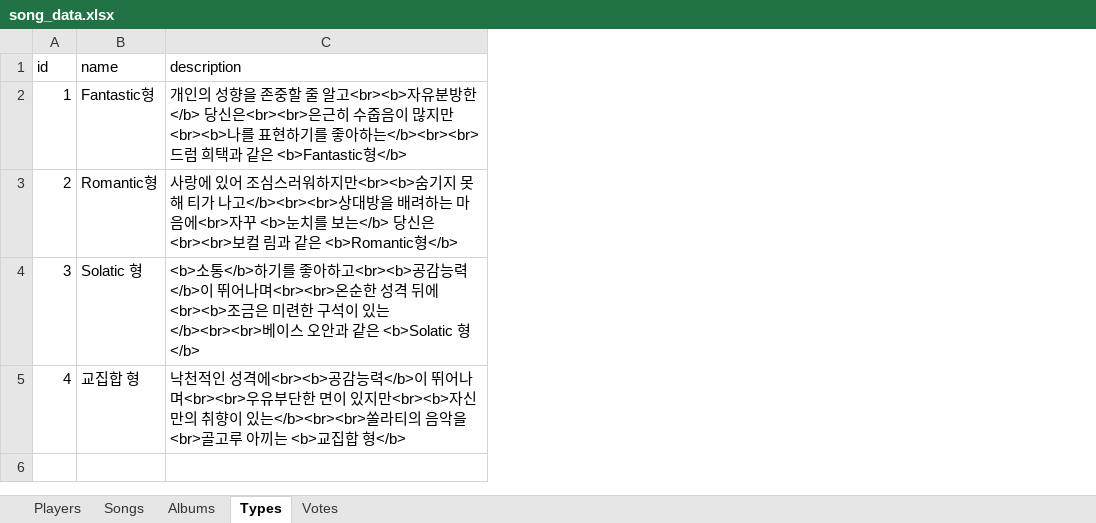
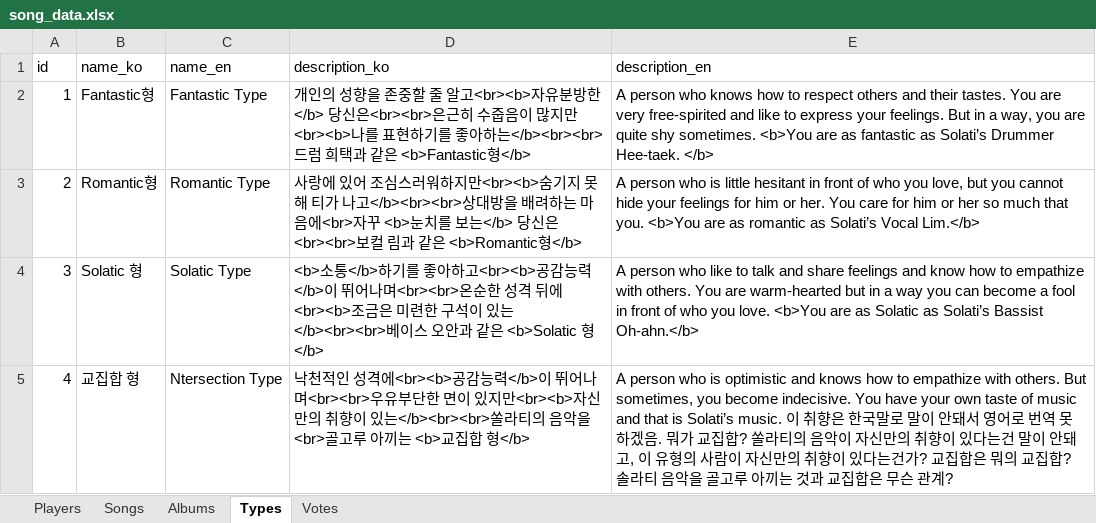
Before and after one commit to hyeinkkkk/vote-songs, an Excel workbook: app/import/song_data.xlsx, sheet Types, drawn as a sheet; values as stored, in another font and other column widths than the file's, no borders; addresses are those after the commit; the diff names each change by its address in the sheet, - before the commit and + after, or states it on an @@ line.

```diff
--- a/app/import/song_data.xlsx (sheet Types)
+++ b/app/import/song_data.xlsx (sheet Types)
+column C (name_en), rows 2-5: Fantastic Type | Romantic Type | Solatic Type | Ntersection Type
+column E (description_en), rows 2-5: A person who knows how to respect others and their tastes. You are very free-spirited and like to express your feelings. But in a way, you are quite shy sometimes. <b>You are as fantastic as Solati’s Drummer Hee-taek. </b> | A person who is little hesitant in front of who you love, but you cannot hide your feelings for him or her. You care for him or her so much that you. <b>You are as romantic as Solati’s Vocal Lim.</b> | A person who like to talk and share feelings and know how to empathize with others. You are warm-hearted but in a way you can become a fool in front of who you love. <b>You are as Solatic as Solati’s Bassist Oh-ahn.</b> | A person who is optimistic and knows how to empathize with others. But sometimes, you become indecisive. You have your own taste of music and that is Solati’s music. 이 취향은 한국말로 말이 안돼서 영어로 번역 못하겠음. 뭐가 교집합? 쏠라티의 음악이 자신만의 취향이 있다는건 말이 안돼고, 이 유형의 사람이 자신만의 취향이 있다는건가? 교집합은 뭐의 교집합? 솔라티 음악을 골고루 아끼는 것과 교집합은 무슨 관계?
-B1: name
+B1: name_ko
-D1: description
+D1: description_ko
```
Also changed, not shown: sheet Songs, 4 other files.
